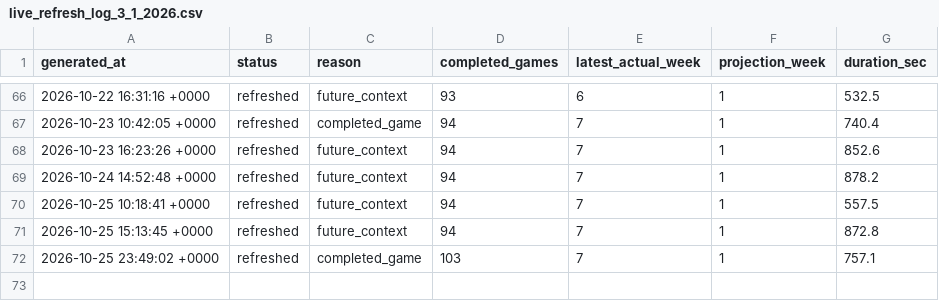
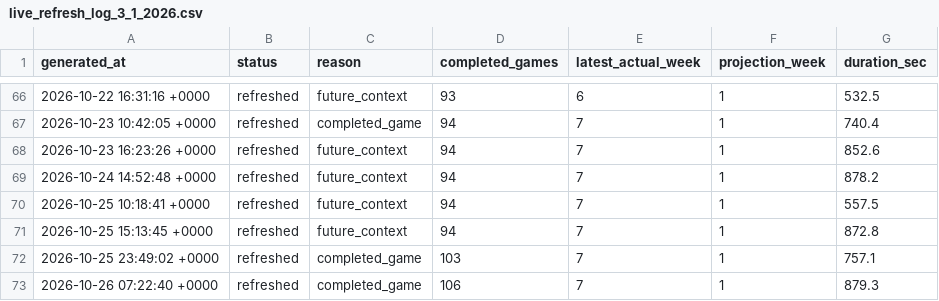
Before and after one commit to dpwrz/powers-newlon, a CSV file: output/live_refresh_log_3_1_2026.csv, drawn as a sheet; only a part is shown, gaps mark what is left out.

```diff
--- a/output/live_refresh_log_3_1_2026.csv
+++ b/output/live_refresh_log_3_1_2026.csv
@@ -72 +72,2 @@ generated_at,status,reason,completed_games,latest_actual_week,projection_week,du
 2026-10-25 23:49:02 +0000,refreshed,completed_game,103,7,1,757.1
+2026-10-26 07:22:40 +0000,refreshed,completed_game,106,7,1,879.3
```
Also changed, not shown: output/live_refresh_timing_3_1_2026.csv, output/pregame_projection_archive_2026.csv, 8 other files.
